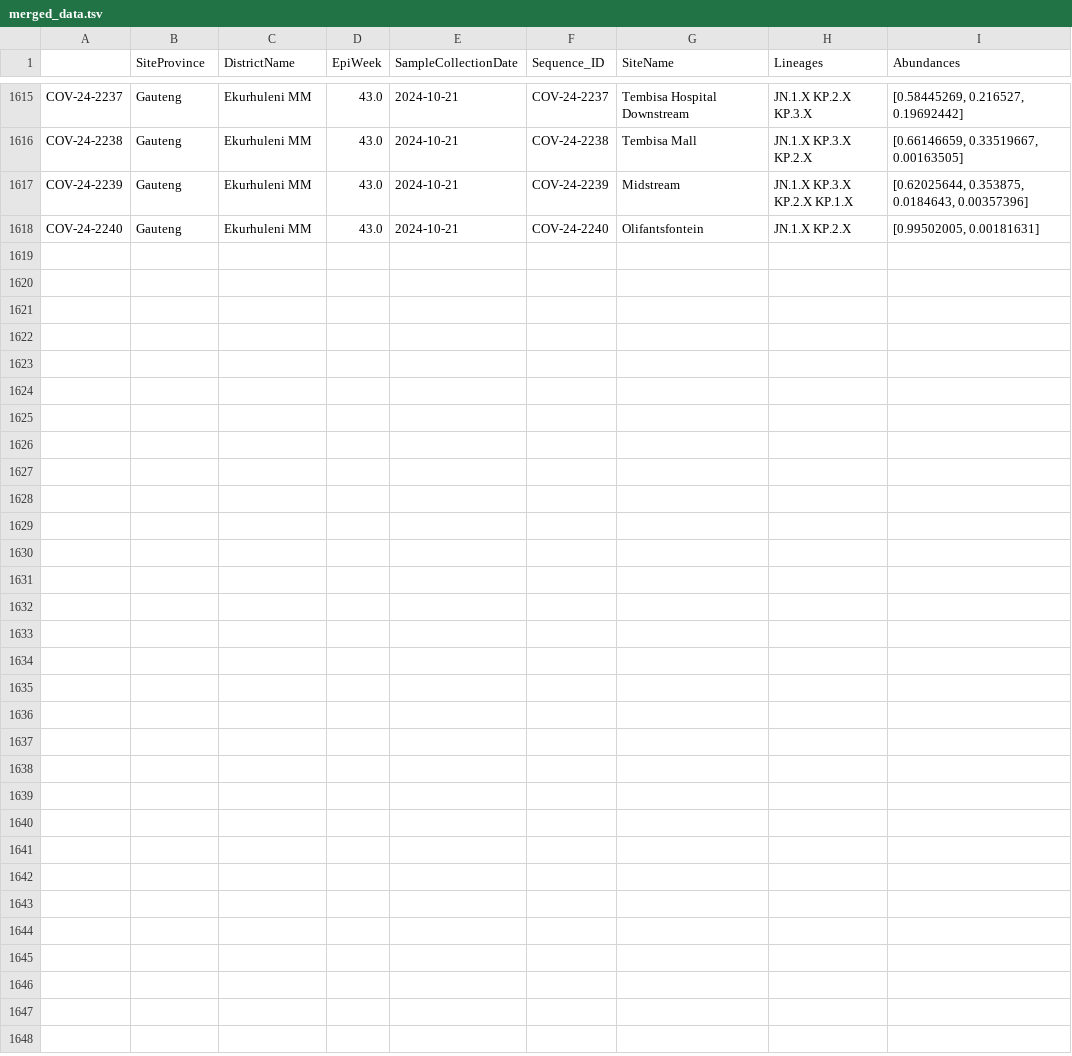
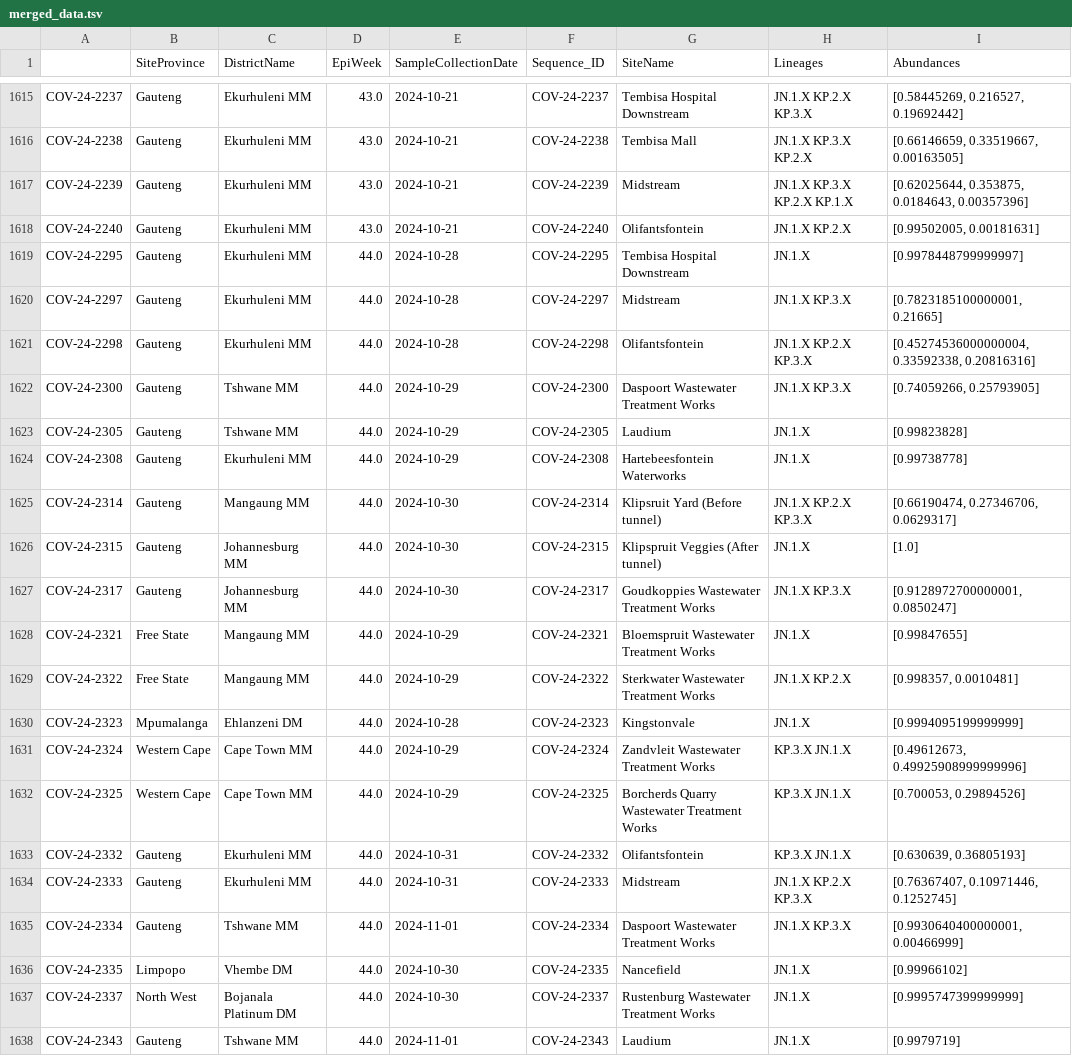
Before and after one commit to NICD-Wastewater-Genomics/NICD-Dash-Data, a TSV file: merged_data.tsv, drawn as a sheet; only a part is shown, gaps mark what is left out.

```diff
--- a/merged_data.tsv
+++ b/merged_data.tsv
@@ -1618 +1618,21 @@ COV-24-2239	Gauteng	Ekurhuleni MM	43.0	2024-10-21	COV-24-2239	Midstream	JN.1.X K
 COV-24-2240	Gauteng	Ekurhuleni MM	43.0	2024-10-21	COV-24-2240	Olifantsfontein	JN.1.X KP.2.X	[0.99502005, 0.00181631]
+COV-24-2295	Gauteng	Ekurhuleni MM	44.0	2024-10-28	COV-24-2295	Tembisa Hospital Downstream	JN.1.X	[0.9978448799999997]
+COV-24-2297	Gauteng	Ekurhuleni MM	44.0	2024-10-28	COV-24-2297	Midstream	JN.1.X KP.3.X	[0.7823185100000001, 0.21665]
+COV-24-2298	Gauteng	Ekurhuleni MM	44.0	2024-10-28	COV-24-2298	Olifantsfontein	JN.1.X KP.2.X KP.3.X	[0.45274536000000004, 0.33592338, 0.20816316]
+COV-24-2300	Gauteng	Tshwane MM	44.0	2024-10-29	COV-24-2300	Daspoort Wastewater Treatment Works	JN.1.X KP.3.X	[0.74059266, 0.25793905]
+COV-24-2305	Gauteng	Tshwane MM	44.0	2024-10-29	COV-24-2305	Laudium	JN.1.X	[0.99823828]
+COV-24-2308	Gauteng	Ekurhuleni MM	44.0	2024-10-29	COV-24-2308	Hartebeesfontein Waterworks	JN.1.X	[0.99738778]
+COV-24-2314	Gauteng	Mangaung MM	44.0	2024-10-30	COV-24-2314	Klipsruit Yard (Before tunnel)	JN.1.X KP.2.X KP.3.X	[0.66190474, 0.27346706, 0.0629317]
+COV-24-2315	Gauteng	Johannesburg MM	44.0	2024-10-30	COV-24-2315	Klipspruit Veggies (After tunnel)	JN.1.X	[1.0]
+COV-24-2317	Gauteng	Johannesburg MM	44.0	2024-10-30	COV-24-2317	Goudkoppies Wastewater Treatment Works	JN.1.X KP.3.X	[0.9128972700000001, 0.0850247]
+COV-24-2321	Free State	Mangaung MM	44.0	2024-10-29	COV-24-2321	Bloemspruit Wastewater Treatment Works	JN.1.X	[0.99847655]
+COV-24-2322	Free State	Mangaung MM	44.0	2024-10-29	COV-24-2322	Sterkwater Wastewater Treatment Works	JN.1.X KP.2.X	[0.998357, 0.0010481]
+COV-24-2323	Mpumalanga	Ehlanzeni DM	44.0	2024-10-28	COV-24-2323	Kingstonvale	JN.1.X	[0.9994095199999999]
+COV-24-2324	Western Cape	Cape Town MM	44.0	2024-10-29	COV-24-2324	Zandvleit Wastewater Treatment Works	KP.3.X JN.1.X	[0.49612673, 0.49925908999999996]
+COV-24-2325	Western Cape	Cape Town MM	44.0	2024-10-29	COV-24-2325	Borcherds Quarry Wastewater Treatment Works	KP.3.X JN.1.X	[0.700053, 0.29894526]
+COV-24-2332	Gauteng	Ekurhuleni MM	44.0	2024-10-31	COV-24-2332	Olifantsfontein	KP.3.X JN.1.X	[0.630639, 0.36805193]
+COV-24-2333	Gauteng	Ekurhuleni MM	44.0	2024-10-31	COV-24-2333	Midstream	JN.1.X KP.2.X KP.3.X	[0.76367407, 0.10971446, 0.1252745]
+COV-24-2334	Gauteng	Tshwane MM	44.0	2024-11-01	COV-24-2334	Daspoort Wastewater Treatment Works	JN.1.X KP.3.X	[0.9930640400000001, 0.00466999]
+COV-24-2335	Limpopo	Vhembe DM	44.0	2024-10-30	COV-24-2335	Nancefield	JN.1.X	[0.99966102]
+COV-24-2337	North West	Bojanala Platinum DM	44.0	2024-10-30	COV-24-2337	Rustenburg Wastewater Treatment Works	JN.1.X	[0.9995747399999999]
+COV-24-2343	Gauteng	Tshwane MM	44.0	2024-11-01	COV-24-2343	Laudium	JN.1.X	[0.9979719]
```
Also changed, not shown: NICD_daily_smoothed.csv, NICD_monthly.csv, 5 other files.
